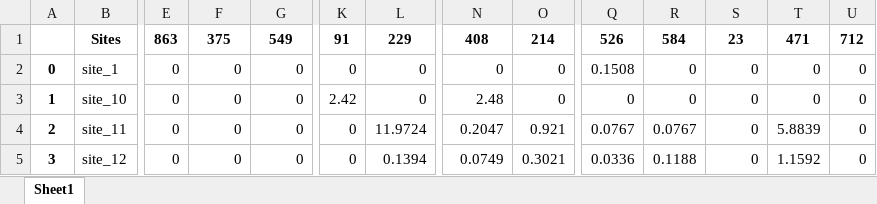
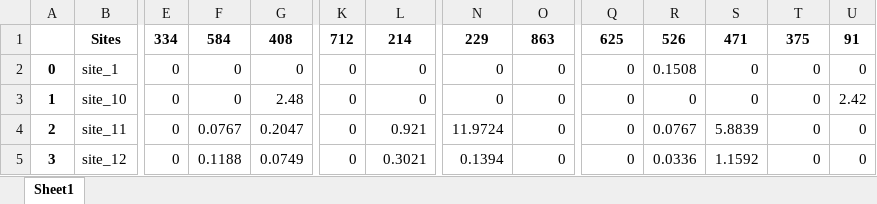
Before and after one commit to MagicAlex238/2_Micro, an Excel workbook: data/Influencers_OLS.xlsx, sheet Sheet1, drawn as a sheet; only a part is shown, gaps mark what is left out; values as stored, in another font and other column widths than the file's, no borders; removed rows and columns are numbered as before the commit, all else as after; rows hold the shown columns only; the diff covers the shown part only; the diff names each change by its address in the sheet, - before the commit and + after, or states it on an @@ line.

```diff
--- a/data/Influencers_OLS.xlsx (sheet Sheet1)
+++ b/data/Influencers_OLS.xlsx (sheet Sheet1)
-row 1:  | Sites | 863 | 375 | 549 | 91 | 229 | 408 | 214 | 526 | 584 | 23 | 471 | 712
+row 1:  | Sites | 334 | 584 | 408 | 712 | 214 | 229 | 863 | 625 | 526 | 471 | 375 | 91
-Q2: 0.1508
+Q2: 0
-R2: 0
+R2: 0.1508
-G3: 0
+G3: 2.48
-K3: 2.42
+K3: 0
-N3: 2.48
+N3: 0
-U3: 0
+U3: 2.42
-F4: 0
+F4: 0.0767
-G4: 0
+G4: 0.2047
-L4: 11.9724
+L4: 0.921
-N4: 0.2047
+N4: 11.9724
-O4: 0.921
+O4: 0
-Q4: 0.0767
+Q4: 0
-S4: 0
+S4: 5.8839
-T4: 5.8839
+T4: 0
-F5: 0
+F5: 0.1188
-G5: 0
+G5: 0.0749
-L5: 0.1394
+L5: 0.3021
-N5: 0.0749
+N5: 0.1394
-O5: 0.3021
+O5: 0
-Q5: 0.0336
+Q5: 0
-R5: 0.1188
+R5: 0.0336
-S5: 0
+S5: 1.1592
-T5: 1.1592
+T5: 0
```
Also changed, not shown: 430 edited cells elsewhere in this sheet, data/Jointax.xlsx, data/OLS_all.xlsx, 28 other files.
